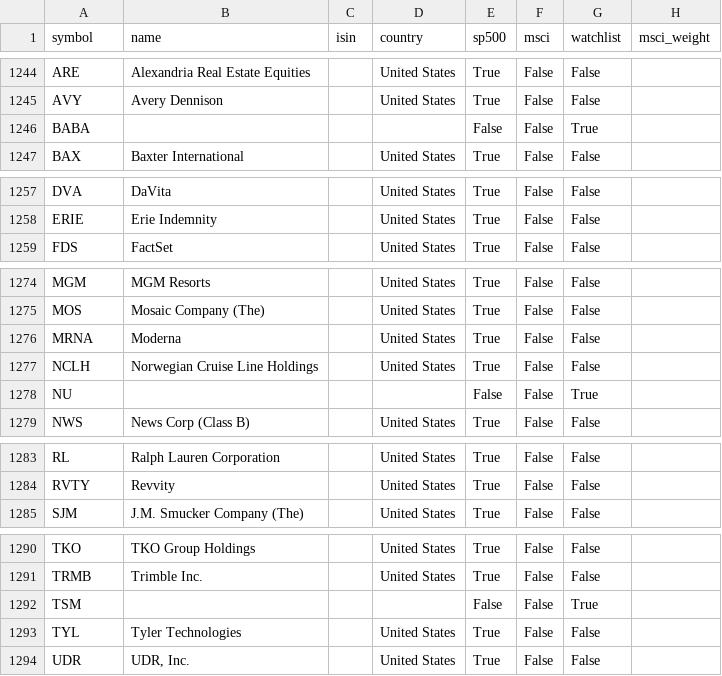
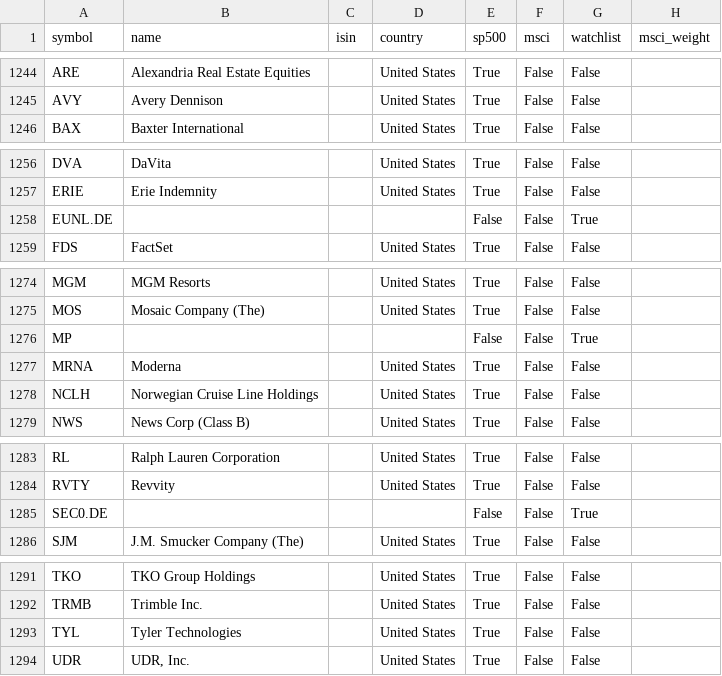
Before and after one commit to Ventrox9/StockRatio, a CSV file: data/universe.csv, drawn as a sheet; only a part is shown, gaps mark what is left out; the diff covers the shown part only.

```diff
--- a/data/universe.csv
+++ b/data/universe.csv
@@ -1245,3 +1245,2 @@ ARE,Alexandria Real Estate Equities,,United States,True,False,False,
 AVY,Avery Dennison,,United States,True,False,False,
-BABA,,,,False,False,True,
 BAX,Baxter International,,United States,True,False,False,
@@ -1258,2 +1257,3 @@ DVA,DaVita,,United States,True,False,False,
 ERIE,Erie Indemnity,,United States,True,False,False,
+EUNL.DE,,,,False,False,True,
 FDS,FactSet,,United States,True,False,False,
@@ -1275,5 +1275,5 @@ MGM,MGM Resorts,,United States,True,False,False,
 MOS,Mosaic Company (The),,United States,True,False,False,
+MP,,,,False,False,True,
 MRNA,Moderna,,United States,True,False,False,
 NCLH,Norwegian Cruise Line Holdings,,United States,True,False,False,
-NU,,,,False,False,True,
 NWS,News Corp (Class B),,United States,True,False,False,
@@ -1284,2 +1284,3 @@ RL,Ralph Lauren Corporation,,United States,True,False,False,
 RVTY,Revvity,,United States,True,False,False,
+SEC0.DE,,,,False,False,True,
 SJM,J.M. Smucker Company (The),,United States,True,False,False,
@@ -1291,3 +1292,2 @@ TKO,TKO Group Holdings,,United States,True,False,False,
 TRMB,Trimble Inc.,,United States,True,False,False,
-TSM,,,,False,False,True,
 TYL,Tyler Technologies,,United States,True,False,False,
```
Also changed, not shown: 5 edited cells elsewhere in this file, 9 other files.
